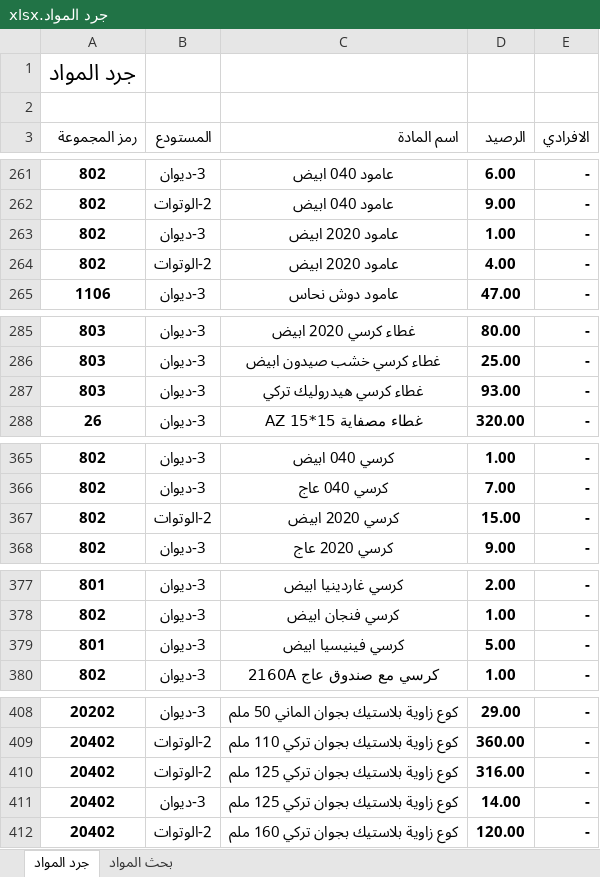
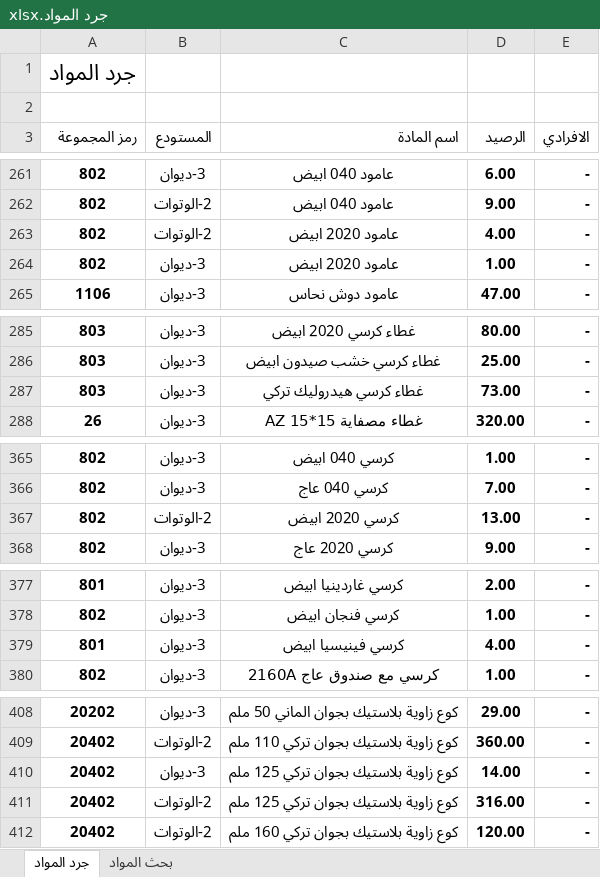
Before and after one commit to dabbousbasta/Dabbous-Al-Basta, an Excel workbook: جرد المواد.xlsx, sheet جرد المواد, drawn as a sheet; only a part is shown, gaps mark what is left out; values as stored, in another font and other column widths than the file's, no borders; the diff covers the shown part only; the diff names each change by its address in the sheet, - before the commit and + after, or states it on an @@ line.

```diff
--- a/جرد المواد.xlsx (sheet جرد المواد)
+++ b/جرد المواد.xlsx (sheet جرد المواد)
@@ row 264 moved to row 263: 802 @@
-D287 (الرصيد): 93.00
+D287 (الرصيد): 73.00
-D367 (الرصيد): 15.00
+D367 (الرصيد): 13.00
-D379 (الرصيد): 5.00
+D379 (الرصيد): 4.00
@@ row 411 moved to row 410: 20402 @@
```
Also changed, not shown: 2 added rows, 3 removed rows, 21 moved rows and 7 edited cells elsewhere in this sheet, formulas that keep their value.
